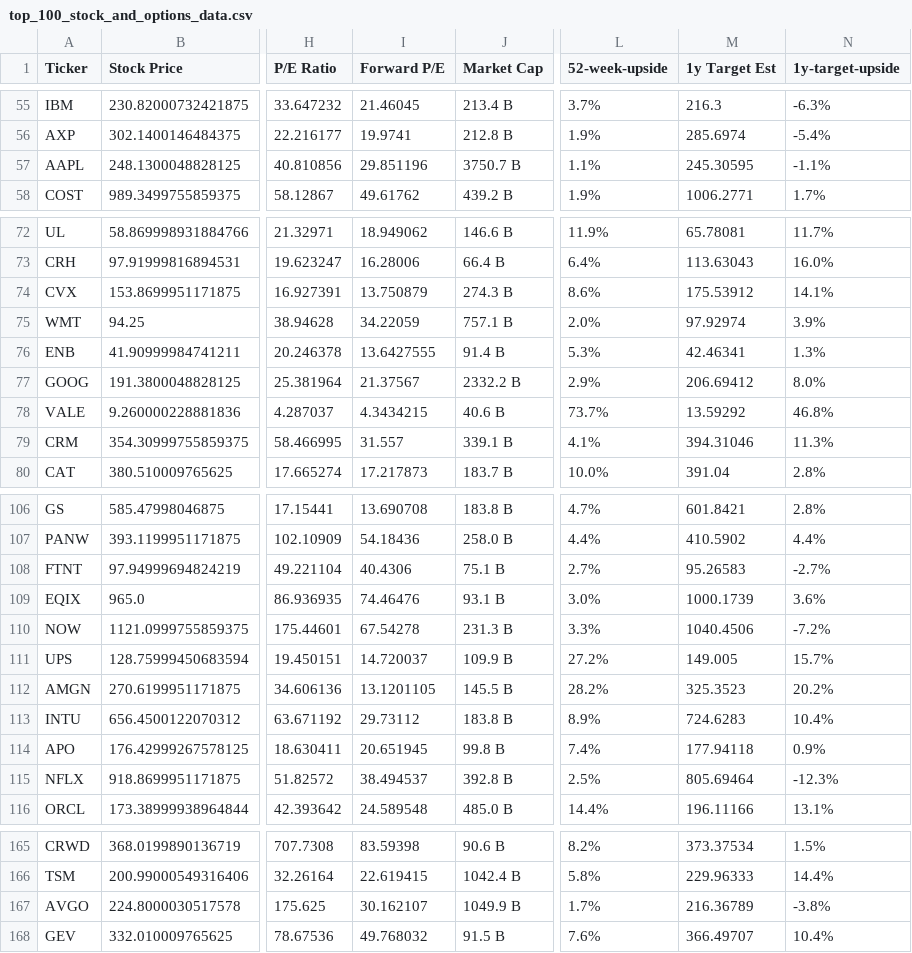
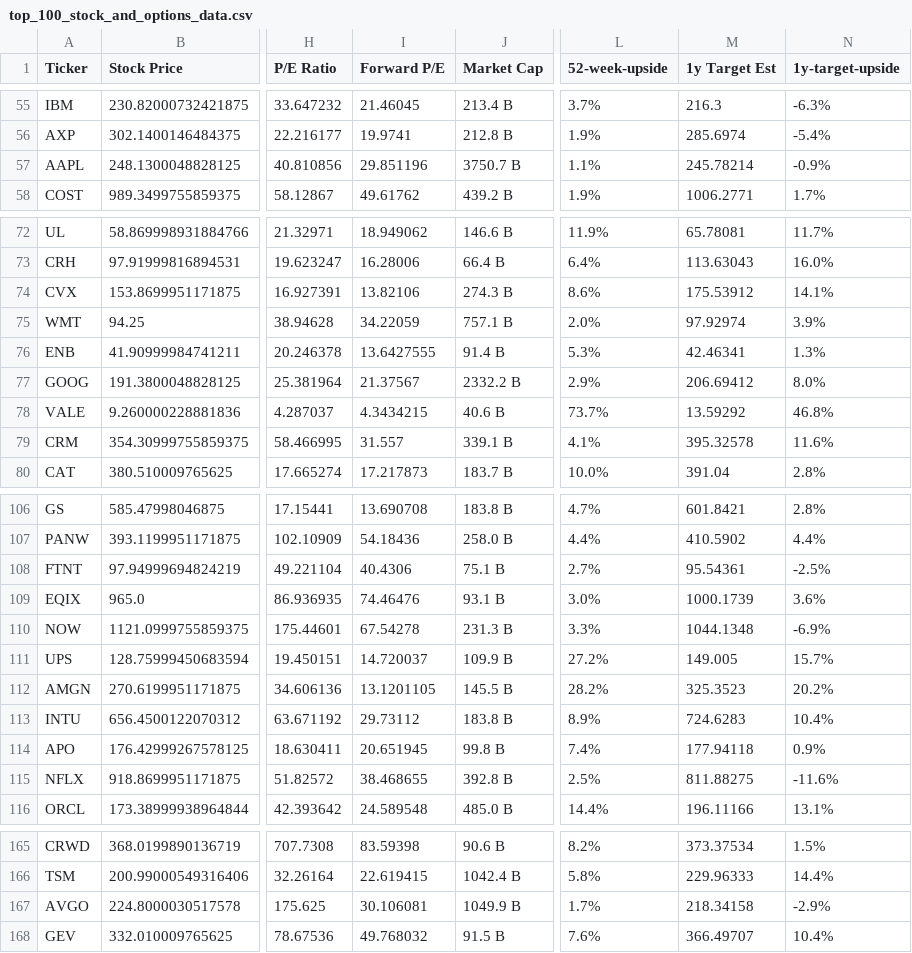
Before and after one commit to dparedesi/Call-Options-values, a CSV file: top_100_stock_and_options_data.csv, drawn as a sheet; only a part is shown, gaps mark what is left out; the diff covers the shown part only; the diff names each change by its address in the sheet, - before the commit and + after, or states it on an @@ line.

Commit message:
Daily update CSV files

```diff
--- a/top_100_stock_and_options_data.csv
+++ b/top_100_stock_and_options_data.csv
-M57 (1y Target Est): 245.30595
+M57 (1y Target Est): 245.78214
-N57 (1y-target-upside): -1.1%
+N57 (1y-target-upside): -0.9%
-I74 (Forward P/E): 13.750879
+I74 (Forward P/E): 13.82106
-M79 (1y Target Est): 394.31046
+M79 (1y Target Est): 395.32578
-N79 (1y-target-upside): 11.3%
+N79 (1y-target-upside): 11.6%
-M108 (1y Target Est): 95.26583
+M108 (1y Target Est): 95.54361
-N108 (1y-target-upside): -2.7%
+N108 (1y-target-upside): -2.5%
-M110 (1y Target Est): 1040.4506
+M110 (1y Target Est): 1044.1348
-N110 (1y-target-upside): -7.2%
+N110 (1y-target-upside): -6.9%
-I115 (Forward P/E): 38.494537
+I115 (Forward P/E): 38.468655
-M115 (1y Target Est): 805.69464
+M115 (1y Target Est): 811.88275
-N115 (1y-target-upside): -12.3%
+N115 (1y-target-upside): -11.6%
-I167 (Forward P/E): 30.162107
+I167 (Forward P/E): 30.106081
-M167 (1y Target Est): 216.36789
+M167 (1y Target Est): 218.34158
-N167 (1y-target-upside): -3.8%
+N167 (1y-target-upside): -2.9%
```
Also changed, not shown: 7 edited cells elsewhere in this file.
